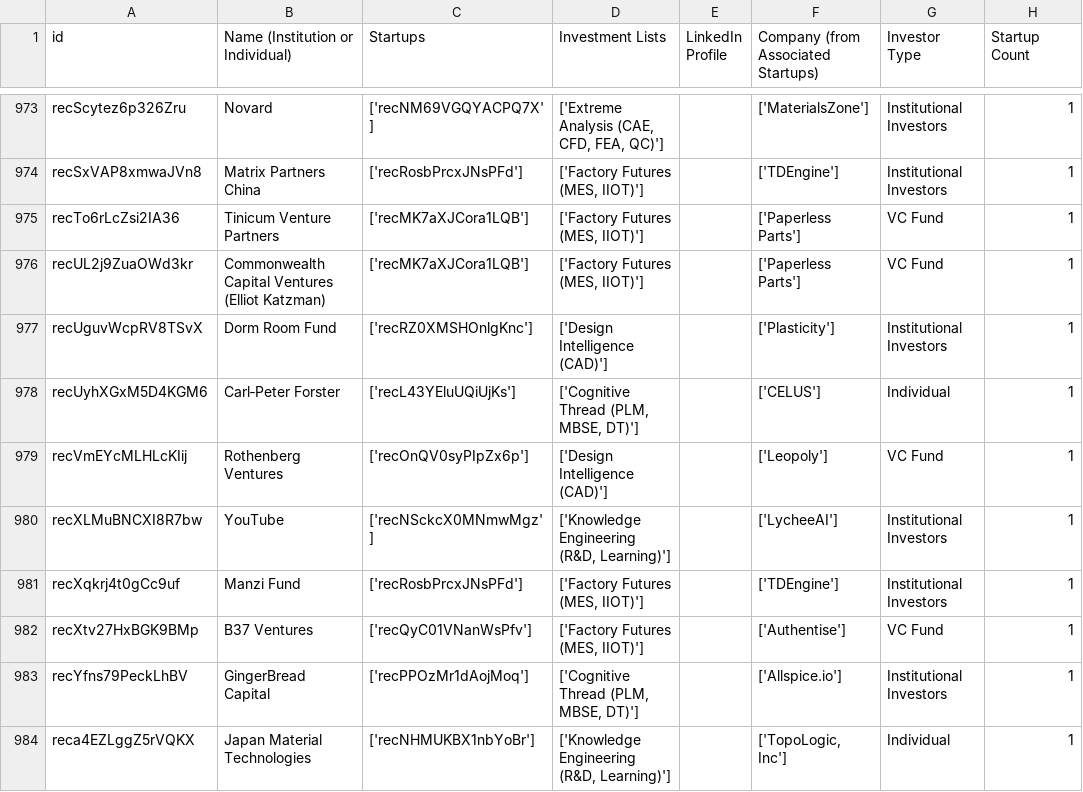
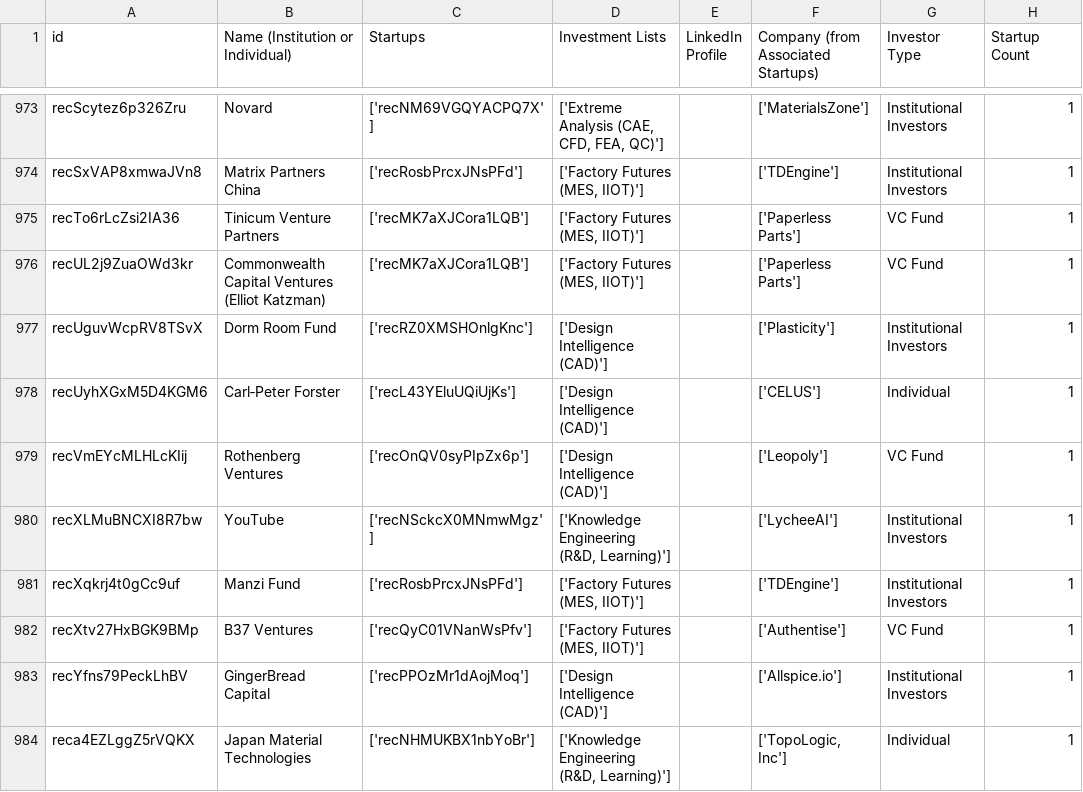
Before and after one commit to mfinocchiaro/threadmoat-website, a CSV file: data/Investors-main.csv, drawn as a sheet; only a part is shown, gaps mark what is left out; the diff covers the shown part only; the diff names each change by its address in the sheet, - before the commit and + after, or states it on an @@ line.

```diff
--- a/data/Investors-main.csv
+++ b/data/Investors-main.csv
-D978 (Investment Lists): ['Cognitive Thread (PLM, MBSE, DT)']
+D978 (Investment Lists): ['Design Intelligence (CAD)']
-D983 (Investment Lists): ['Cognitive Thread (PLM, MBSE, DT)']
+D983 (Investment Lists): ['Design Intelligence (CAD)']
```
Also changed, not shown: 142 edited cells elsewhere in this file.
